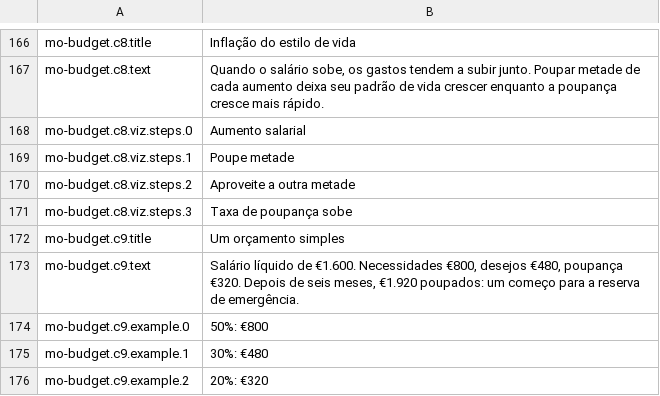
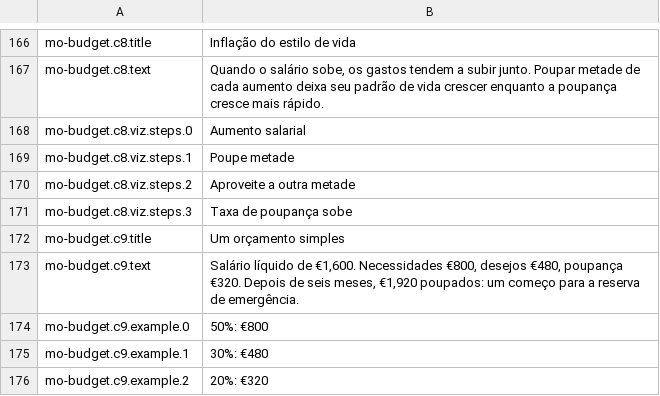
Before and after one commit to carlosCastro99/thiirfv588wui5773, a TSV file: content/i18n/pt-BR/money.tsv, drawn as a sheet; only a part is shown, gaps mark what is left out; the diff covers the shown part only.

```diff
--- a/content/i18n/pt-BR/money.tsv
+++ b/content/i18n/pt-BR/money.tsv
@@ -172,3 +172,3 @@ mo-budget.c8.viz.steps.3	Taxa de poupança sobe
 mo-budget.c9.title	Um orçamento simples
-mo-budget.c9.text	Salário líquido de €1.600. Necessidades €800, desejos €480, poupança €320. Depois de seis meses, €1.920 poupados: um começo para a reserva de emergência.
+mo-budget.c9.text	Salário líquido de €1,600. Necessidades €800, desejos €480, poupança €320. Depois de seis meses, €1,920 poupados: um começo para a reserva de emergência.
 mo-budget.c9.example.0	50%: €800
```
Also changed, not shown: 36 edited cells elsewhere in this file, 4 other files.
